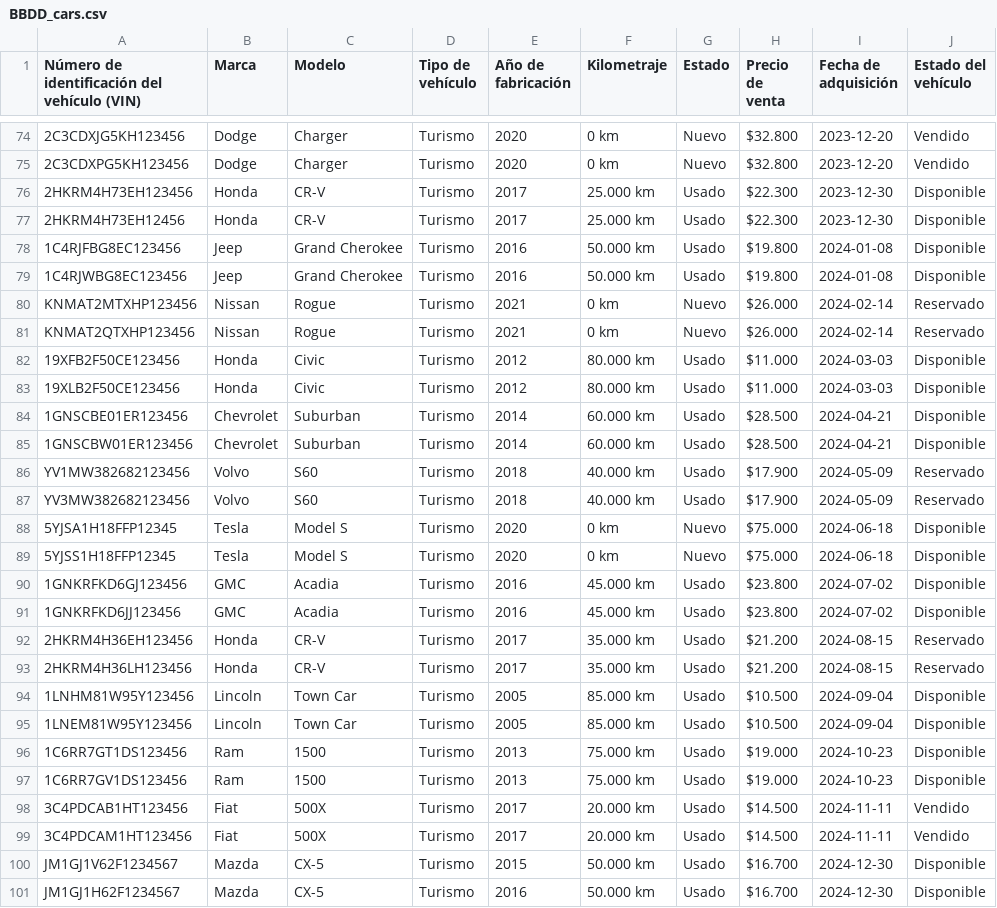
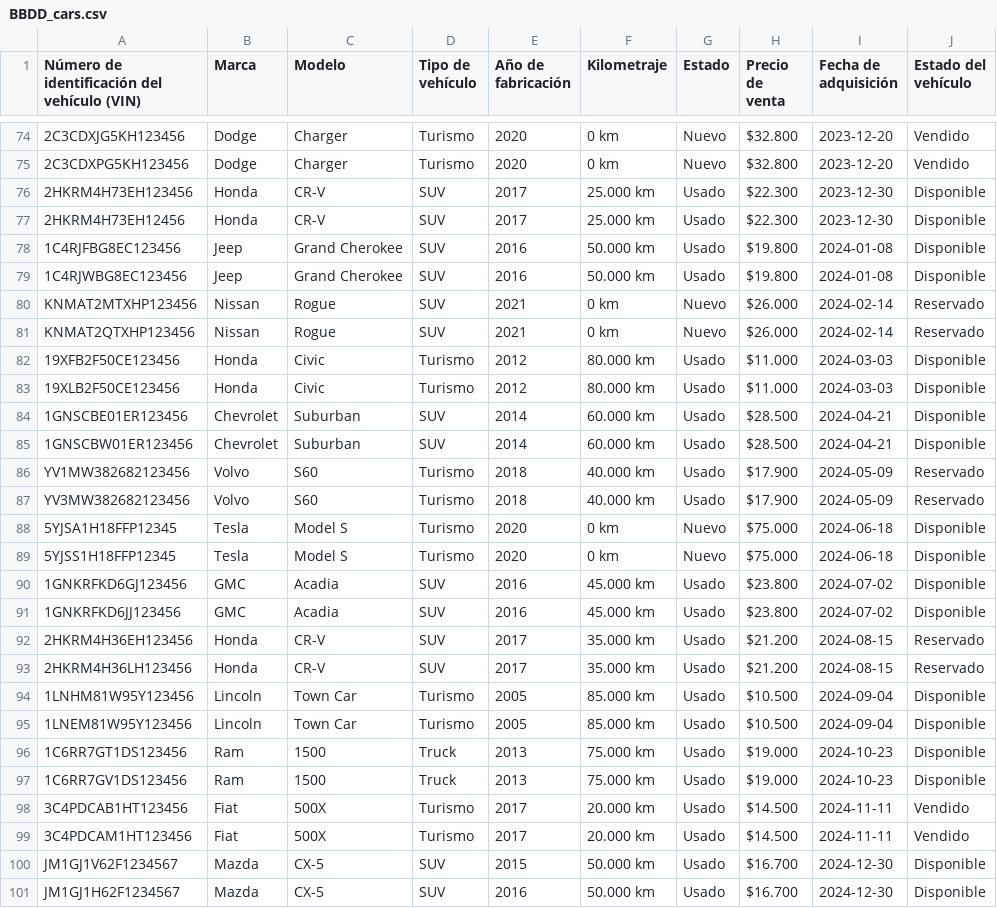
Before and after one commit to jseridiaz/car-deelership-project-react-josedaniel-riveradiaz, a CSV file: BACK/src/data/BBDD_cars.csv, drawn as a sheet; only a part is shown, gaps mark what is left out; the diff covers the shown part only; the diff names each change by its address in the sheet, - before the commit and + after, or states it on an @@ line.

```diff
--- a/BACK/src/data/BBDD_cars.csv
+++ b/BACK/src/data/BBDD_cars.csv
-D76:D81 (Tipo de vehículo): Turismo
+D76:D81 (Tipo de vehículo): SUV
-D84:D85 (Tipo de vehículo): Turismo
+D84:D85 (Tipo de vehículo): SUV
-D90:D93 (Tipo de vehículo): Turismo
+D90:D93 (Tipo de vehículo): SUV
-D96:D97 (Tipo de vehículo): Turismo
+D96:D97 (Tipo de vehículo): Truck
-D100:D101 (Tipo de vehículo): Turismo
+D100:D101 (Tipo de vehículo): SUV
```
Also changed, not shown: 37 edited cells elsewhere in this file, 43 other files.
